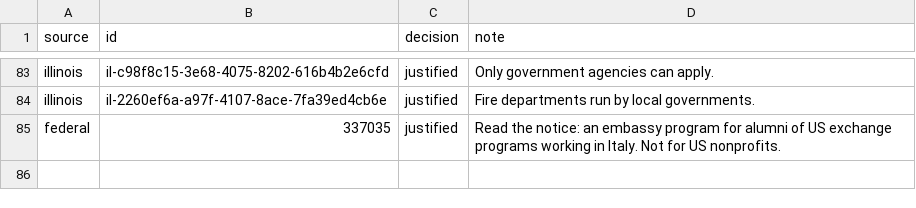
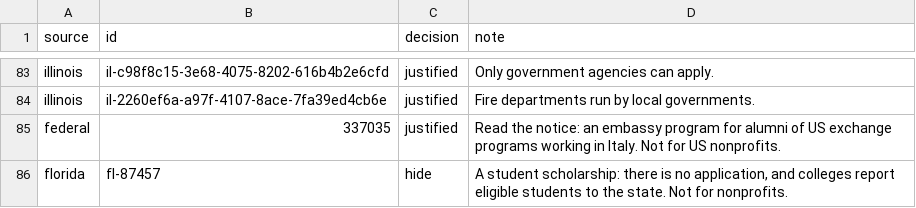
Before and after one commit to RendellRich/grant-matcher, a CSV file: data/skip-review.csv, drawn as a sheet; only a part is shown, gaps mark what is left out; the diff names each change by its address in the sheet, - before the commit and + after, or states it on an @@ line.

```diff
--- a/data/skip-review.csv
+++ b/data/skip-review.csv
+row 86: florida | fl-87457 | hide | A student scholarship: there is no application, and colleges report eligible students to the state. Not for nonprofits.
```
Also changed, not shown: 4 other files.
